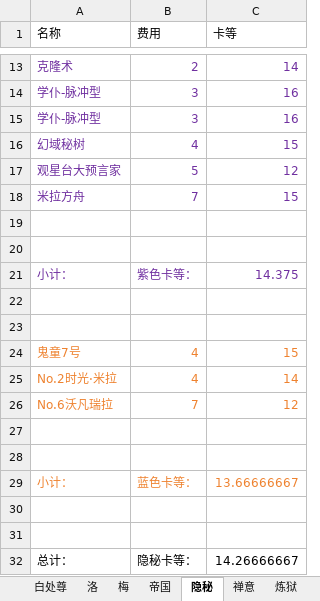
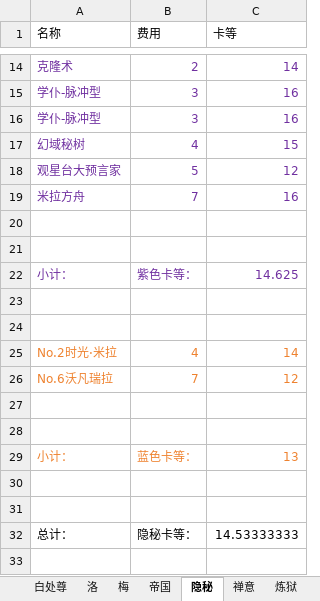
Before and after one commit to XTsuola/keyuanWeb, an Excel workbook: src/utils/sxsyzlzq/zzz_cardList.xlsx, sheet 隐秘, drawn as a sheet; only a part is shown, gaps mark what is left out; values as stored, in another font and other column widths than the file's, no borders; removed rows and columns are numbered as before the commit, all else as after; the diff covers the shown part only; the diff names each change by its address in the sheet, - before the commit and + after, or states it on an @@ line.

```diff
--- a/src/utils/sxsyzlzq/zzz_cardList.xlsx (sheet 隐秘)
+++ b/src/utils/sxsyzlzq/zzz_cardList.xlsx (sheet 隐秘)
-C19 (卡等): 15
+C19 (卡等): 16
-C22 (卡等): 14.375
+C22 (卡等): 14.625
-row 24: 鬼童7号 | 4 | 15
-C29 (卡等): 13.66666667
+C29 (卡等): 13
-C32 (卡等): 14.26666667
+C32 (卡等): 14.53333333
```
Also changed, not shown: 1 added row and 3 edited cells elsewhere in this sheet, sheet 伊萝莲, sheet 阿斯塔拉, sheet 帝国, sheet 梅, 5 other files.
